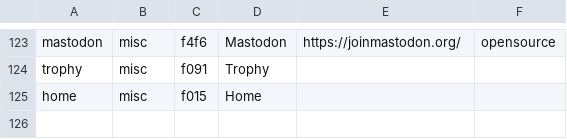
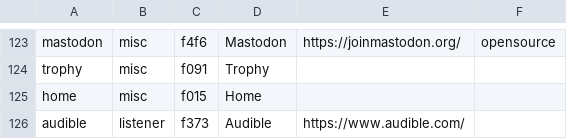
Before and after one commit to leoherzog/podcastfont, a CSV file: src/character-map/FontAwesome.csv, drawn as a sheet; only a part is shown, gaps mark what is left out.

Commit message:
add Audible

```diff
--- a/src/character-map/FontAwesome.csv
+++ b/src/character-map/FontAwesome.csv
@@ -125 +125,2 @@ trophy;misc;f091;Trophy;;
 home;misc;f015;Home;;
+audible;listener;f373;Audible;https://www.audible.com/;
```
Also changed, not shown: 1 other file.
